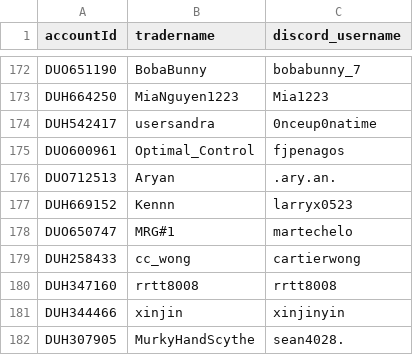
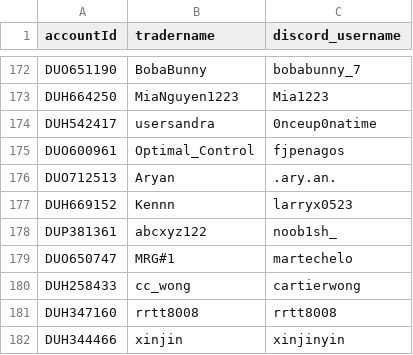
Before and after one commit to gothic-hedge-society/fintech.trading.competition, a CSV file: inst/has_ibkr_accounts.csv, drawn as a sheet; only a part is shown, gaps mark what is left out; the shorter side is filled out with more unchanged rows.

```diff
--- a/inst/has_ibkr_accounts.csv
+++ b/inst/has_ibkr_accounts.csv
@@ -177,2 +177,3 @@ DUO712513,Aryan,.ary.an.
 DUH669152,Kennn,larryx0523
+DUP381361,abcxyz122,noob1sh_
 DUO650747,MRG#1,martechelo
```
Also changed, not shown: 1 other file.
